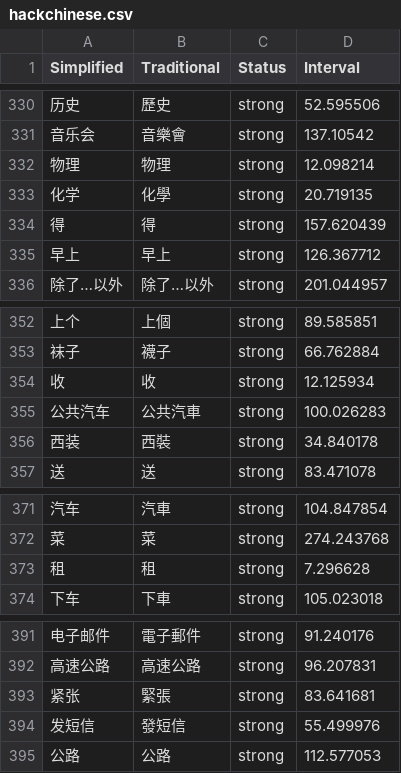
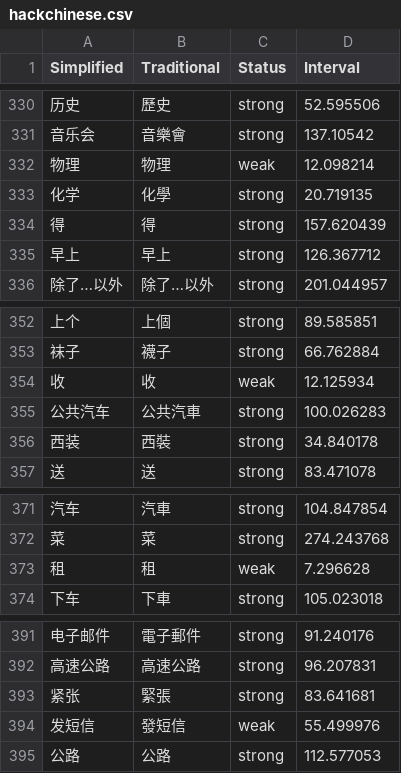
Before and after one commit to MattKleinsmith/chinese-audio-flashcards, a CSV file: site/data/user/hackchinese.csv, drawn as a sheet; only a part is shown, gaps mark what is left out; the diff covers the shown part only; the diff names each change by its address in the sheet, - before the commit and + after, or states it on an @@ line.

```diff
--- a/site/data/user/hackchinese.csv
+++ b/site/data/user/hackchinese.csv
-C332 (Status): strong
+C332 (Status): weak
-C354 (Status): strong
+C354 (Status): weak
-C373 (Status): strong
+C373 (Status): weak
-C394 (Status): strong
+C394 (Status): weak
```
Also changed, not shown: 7 edited cells elsewhere in this file, 1 other file.
